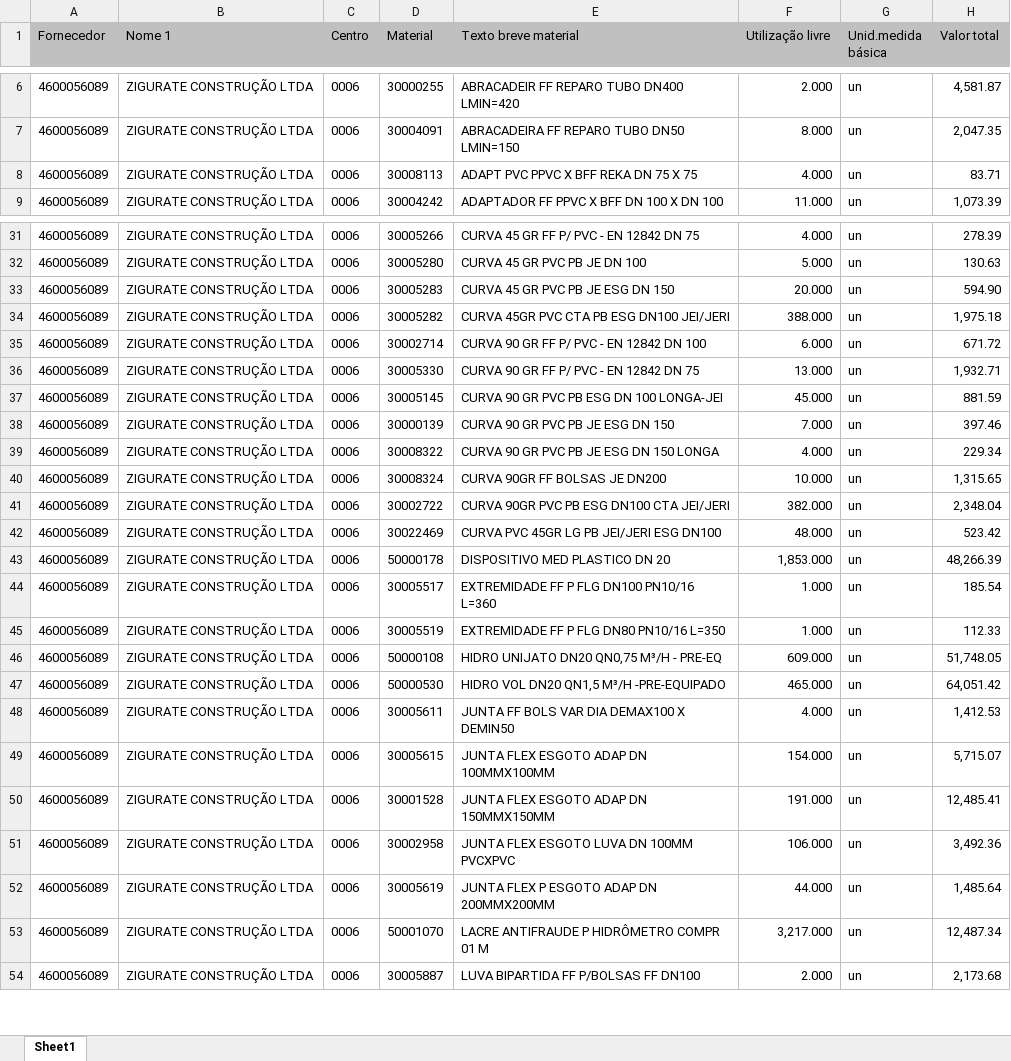
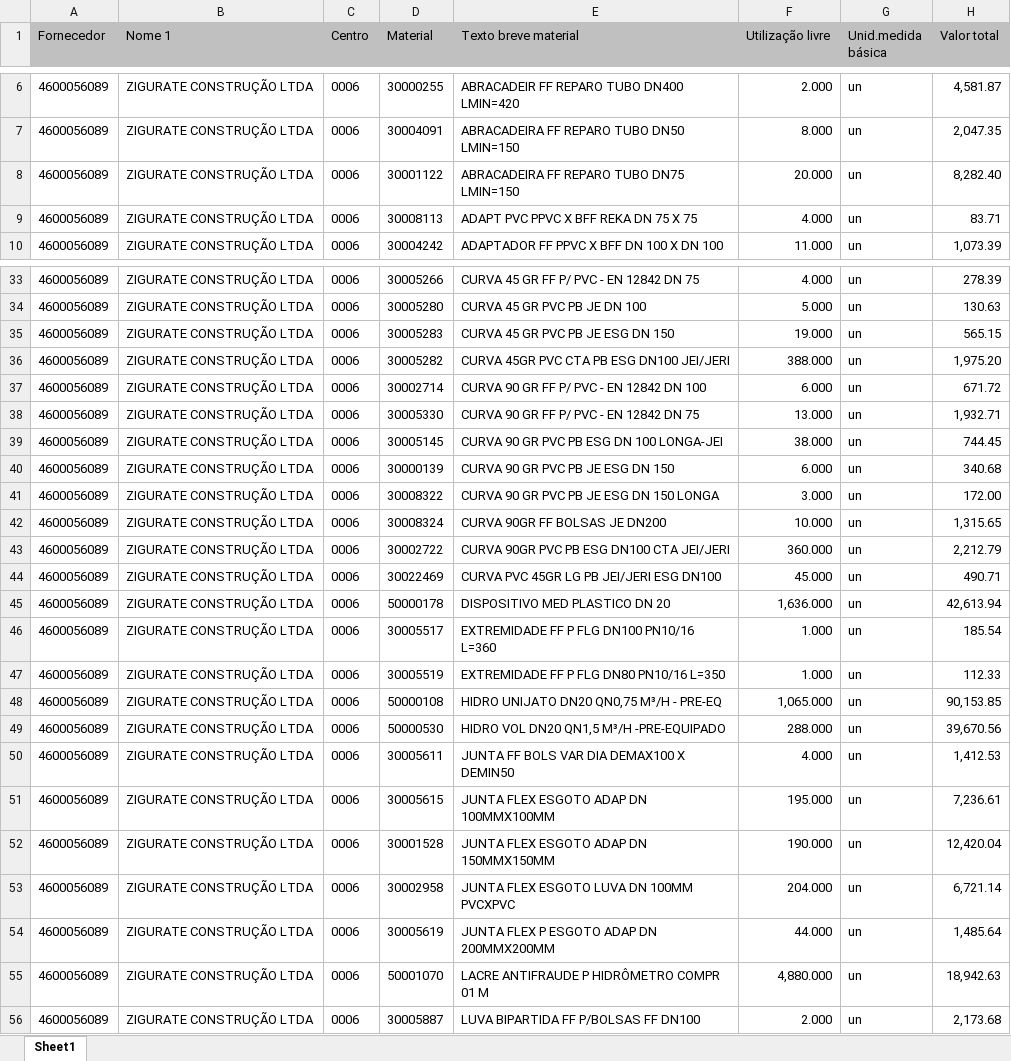
Before and after one commit to hyslan/Val, an Excel workbook: sheets/estoque_4600056089.XLSX, sheet Sheet1, drawn as a sheet; only a part is shown, gaps mark what is left out; values as stored, in another font and other column widths than the file's, no borders; addresses are those after the commit; the diff covers the shown part only; the diff names each change by its address in the sheet, - before the commit and + after, or states it on an @@ line.

```diff
--- a/sheets/estoque_4600056089.XLSX (sheet Sheet1)
+++ b/sheets/estoque_4600056089.XLSX (sheet Sheet1)
+row 8: 4600056089 | ZIGURATE CONSTRUÇÃO LTDA | 0006 | 30001122 | ABRACADEIRA FF REPARO TUBO DN75 LMIN=150 | 20.000 | un | 8,282.40
-F35 (Utilização livre): 20.000
+F35 (Utilização livre): 19.000
-H35 (Valor total): 594.90
+H35 (Valor total): 565.15
-H36 (Valor total): 1,975.18
+H36 (Valor total): 1,975.20
-F39 (Utilização livre): 45.000
+F39 (Utilização livre): 38.000
-H39 (Valor total): 881.59
+H39 (Valor total): 744.45
-F40 (Utilização livre): 7.000
+F40 (Utilização livre): 6.000
-H40 (Valor total): 397.46
+H40 (Valor total): 340.68
-F41 (Utilização livre): 4.000
+F41 (Utilização livre): 3.000
-H41 (Valor total): 229.34
+H41 (Valor total): 172.00
-F43 (Utilização livre): 382.000
+F43 (Utilização livre): 360.000
-H43 (Valor total): 2,348.04
+H43 (Valor total): 2,212.79
-F44 (Utilização livre): 48.000
+F44 (Utilização livre): 45.000
-H44 (Valor total): 523.42
+H44 (Valor total): 490.71
-F45 (Utilização livre): 1,853.000
+F45 (Utilização livre): 1,636.000
-H45 (Valor total): 48,266.39
+H45 (Valor total): 42,613.94
-F48 (Utilização livre): 609.000
+F48 (Utilização livre): 1,065.000
-H48 (Valor total): 51,748.05
+H48 (Valor total): 90,153.85
-F49 (Utilização livre): 465.000
+F49 (Utilização livre): 288.000
-H49 (Valor total): 64,051.42
+H49 (Valor total): 39,670.56
-F51 (Utilização livre): 154.000
+F51 (Utilização livre): 195.000
-H51 (Valor total): 5,715.07
+H51 (Valor total): 7,236.61
-F52 (Utilização livre): 191.000
+F52 (Utilização livre): 190.000
-H52 (Valor total): 12,485.41
+H52 (Valor total): 12,420.04
-F53 (Utilização livre): 106.000
+F53 (Utilização livre): 204.000
-H53 (Valor total): 3,492.36
+H53 (Valor total): 6,721.14
-F55 (Utilização livre): 3,217.000
+F55 (Utilização livre): 4,880.000
-H55 (Valor total): 12,487.34
+H55 (Valor total): 18,942.63
```
Also changed, not shown: 3 added rows and 42 edited cells elsewhere in this sheet, sheets/estoque_4600041302.XLSX, 1 other file.
